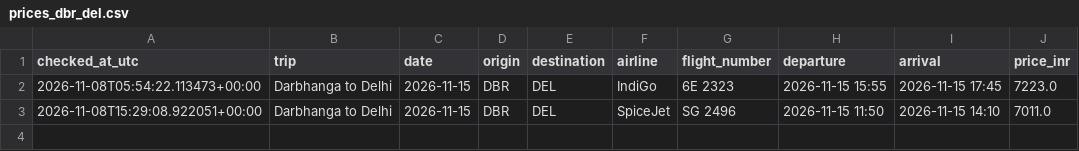
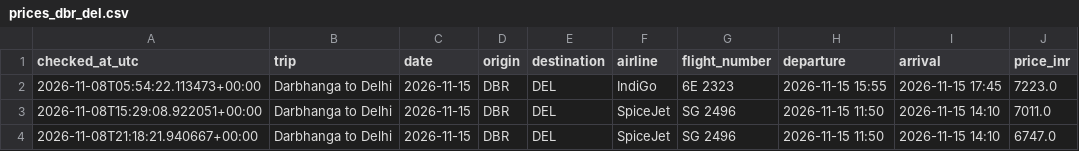
Before and after one commit to Pulkit251/flight_tracker, a CSV file: data/prices_dbr_del.csv, drawn as a sheet.

```diff
--- a/data/prices_dbr_del.csv
+++ b/data/prices_dbr_del.csv
@@ -3 +3,2 @@ checked_at_utc,trip,date,origin,destination,airline,flight_number,departure,arri
 2026-11-08T15:29:08.922051+00:00,Darbhanga to Delhi,2026-11-15,DBR,DEL,SpiceJet,SG 2496,2026-11-15 11:50,2026-11-15 14:10,7011.0
+2026-11-08T21:18:21.940667+00:00,Darbhanga to Delhi,2026-11-15,DBR,DEL,SpiceJet,SG 2496,2026-11-15 11:50,2026-11-15 14:10,6747.0
```
